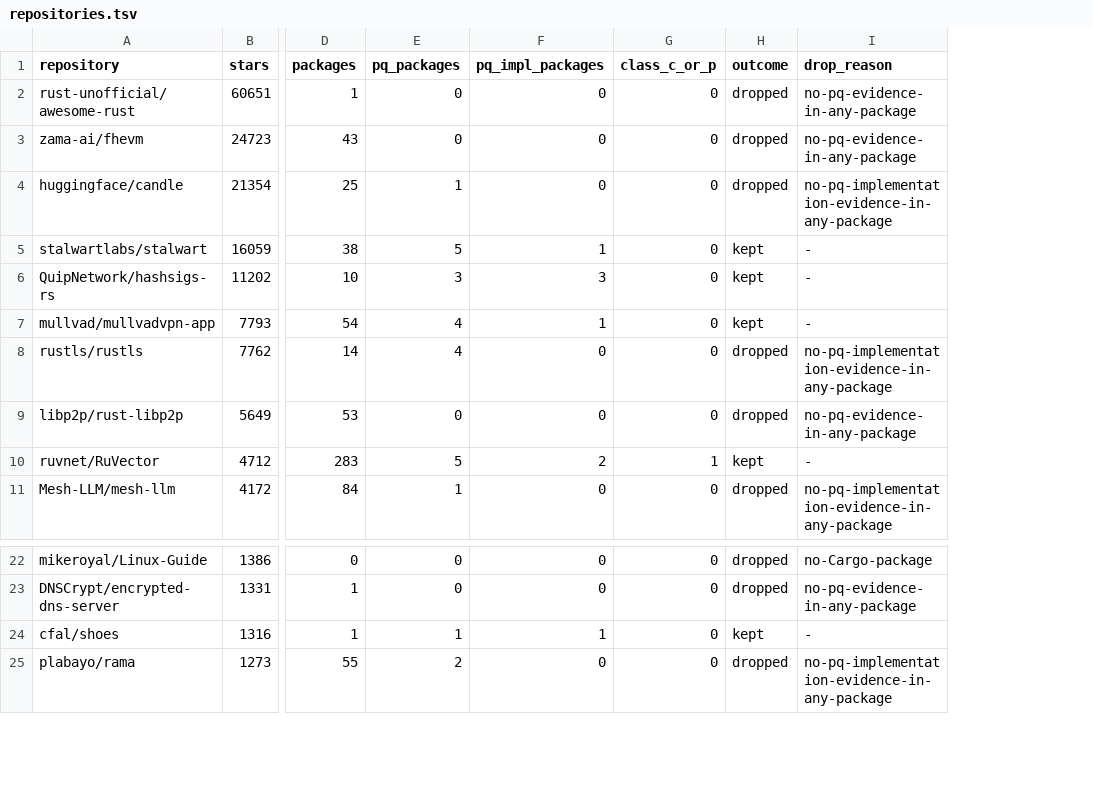
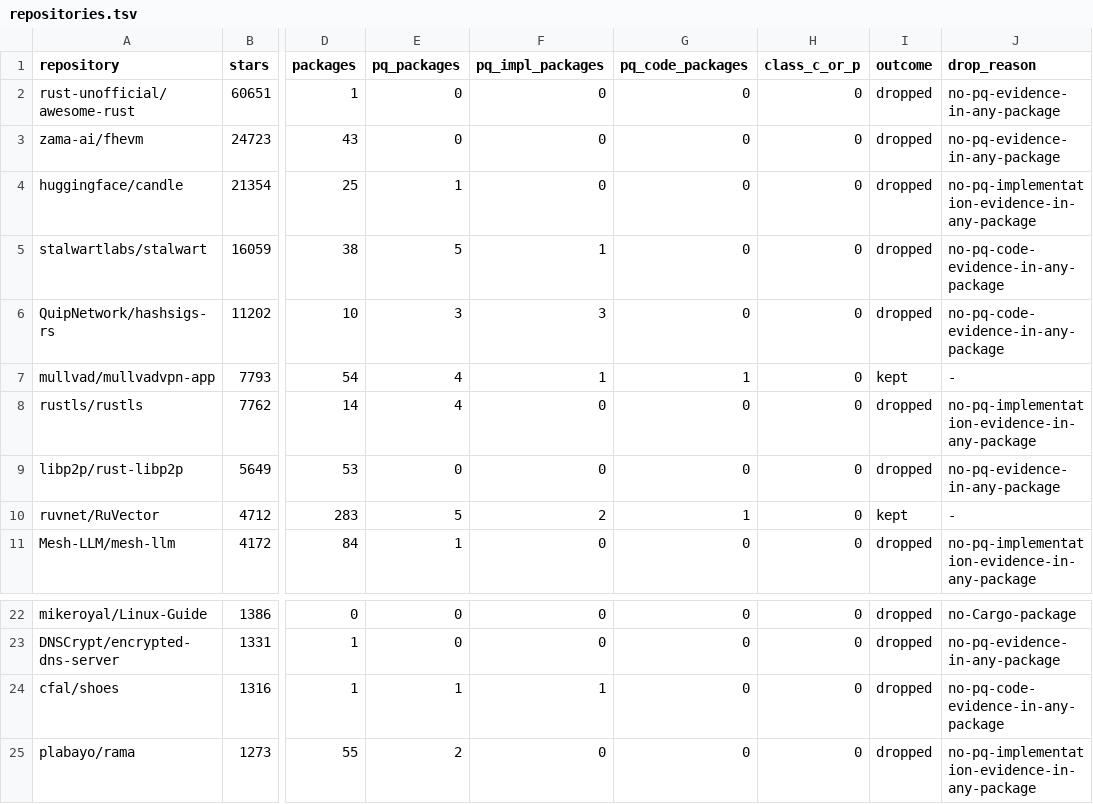
Before and after one commit to luccahuguet/tide, a TSV file: research/protocols/fx-zu4f.14-pool/repositories.tsv, drawn as a sheet; only a part is shown, gaps mark what is left out; addresses are those after the commit; the diff names each change by its address in the sheet, - before the commit and + after, or states it on an @@ line.

```diff
--- a/research/protocols/fx-zu4f.14-pool/repositories.tsv
+++ b/research/protocols/fx-zu4f.14-pool/repositories.tsv
+column G (pq_code_packages), rows 2-11: 0 | 0 | 0 | 0 | 0 | 1 | 0 | 0 | 1 | 0; rows 22-25: all 0
-I5:I6 (outcome): kept
+I5:I6 (outcome): dropped
-J5:J6 (drop_reason): -
+J5:J6 (drop_reason): no-pq-code-evidence-in-any-package
-H10 (class_c_or_p): 1
+H10 (class_c_or_p): 0
-I24 (outcome): kept
+I24 (outcome): dropped
-J24 (drop_reason): -
+J24 (drop_reason): no-pq-code-evidence-in-any-package
```
Also changed, not shown: research/protocols/fx-zu4f.14-pool/classes.tsv, research/protocols/fx-zu4f.14-pool/pool.tsv, 2 other files.
